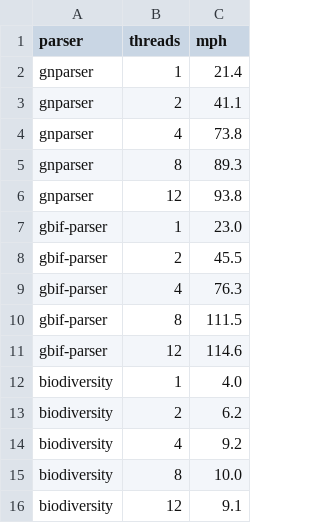
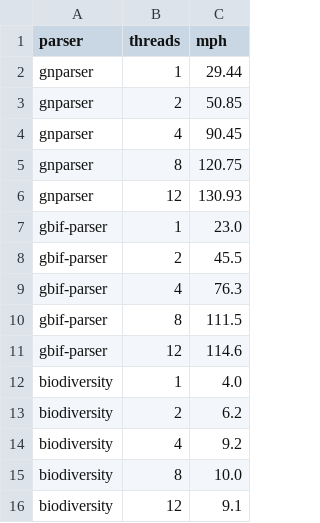
Before and after one commit to mjy/gnparser-paper, a CSV file: resources/data/throughput.csv, drawn as a sheet.

Commit message:
new performance data

```diff
--- a/resources/data/throughput.csv
+++ b/resources/data/throughput.csv
@@ -1,7 +1,7 @@
 parser,threads,mph
-gnparser,1,21.4
-gnparser,2,41.1
-gnparser,4,73.8
-gnparser,8,89.3
-gnparser,12,93.8
+gnparser,1,29.44
+gnparser,2,50.85
+gnparser,4,90.45
+gnparser,8,120.75
+gnparser,12,130.93
 gbif-parser,1,23.0
```
Also changed, not shown: 3 other files.
